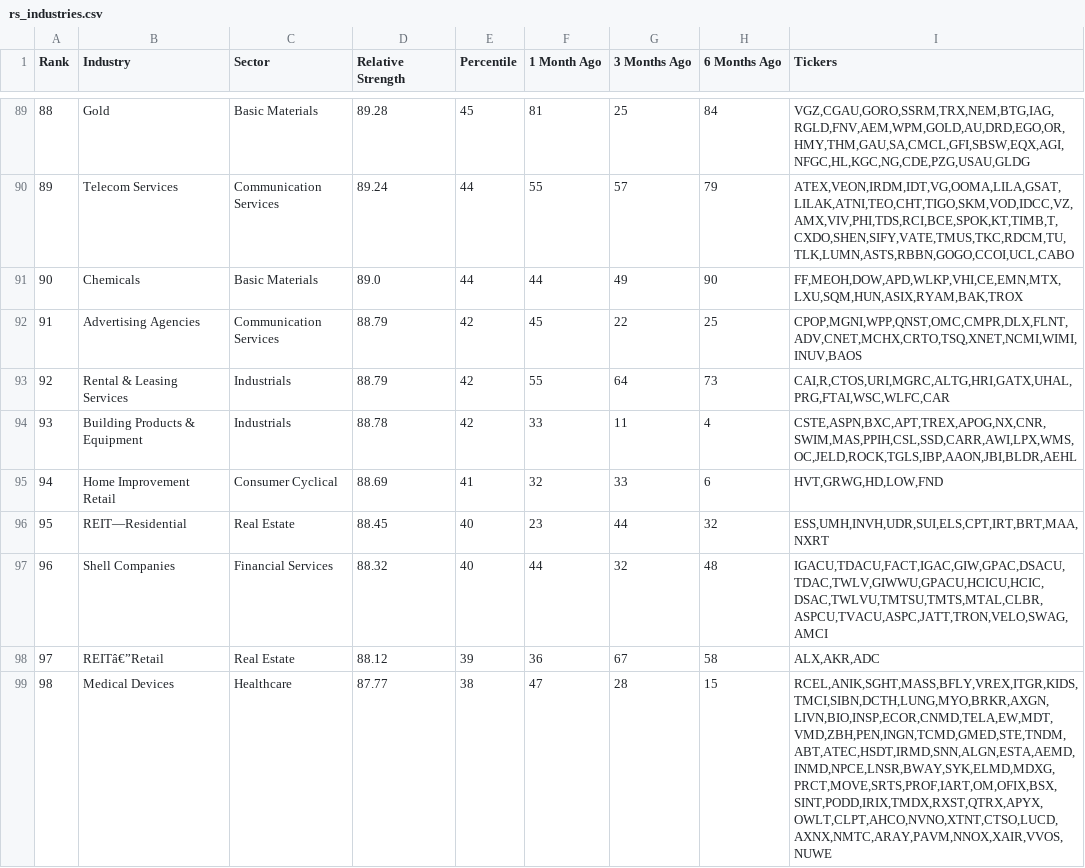
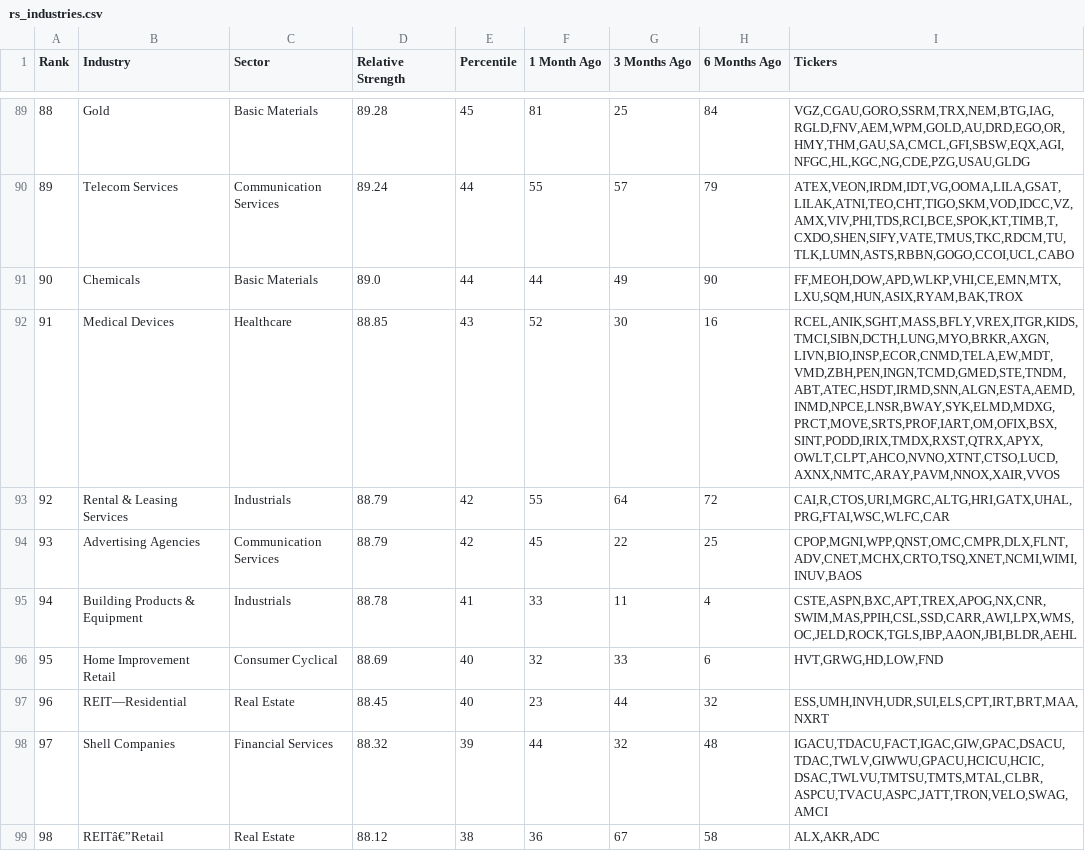
Before and after one commit to cfz7w4z6gx-glitch/relative-strength, a CSV file: output/rs_industries.csv, drawn as a sheet; only a part is shown, gaps mark what is left out; the diff covers the shown part only.

```diff
--- a/output/rs_industries.csv
+++ b/output/rs_industries.csv
@@ -91,9 +91,9 @@ Rank,Industry,Sector,Relative Strength,Percentile,1 Month Ago,3 Months Ago,6 Mon
 90,Chemicals,Basic Materials,89.0,44,44,49,90,"FF,MEOH,DOW,APD,WLKP,VHI,CE,EMN,MTX,LXU,SQM,HUN,ASIX,RYAM,BAK,TROX"
-91,Advertising Agencies,Communication Services,88.79,42,45,22,25,"CPOP,MGNI,WPP,QNST,OMC,CMPR,DLX,FLNT,ADV,CNET,MCHX,CRTO,TSQ,XNET,NCMI,WIMI,INUV,BAOS"
-92,Rental & Leasing Services,Industrials,88.79,42,55,64,73,"CAI,R,CTOS,URI,MGRC,ALTG,HRI,GATX,UHAL,PRG,FTAI,WSC,WLFC,CAR"
-93,Building Products & Equipment,Industrials,88.78,42,33,11,4,"CSTE,ASPN,BXC,APT,TREX,APOG,NX,CNR,SWIM,MAS,PPIH,CSL,SSD,CARR,AWI,LPX,WMS,OC,JELD,ROCK,TGLS,IBP,AAON,JBI,BLDR,AEHL"
-94,Home Improvement Retail,Consumer Cyclical,88.69,41,32,33,6,"HVT,GRWG,HD,LOW,FND"
-95,REIT—Residential,Real Estate,88.45,40,23,44,32,"ESS,UMH,INVH,UDR,SUI,ELS,CPT,IRT,BRT,MAA,NXRT"
-96,Shell Companies,Financial Services,88.32,40,44,32,48,"IGACU,TDACU,FACT,IGAC,GIW,GPAC,DSACU,TDAC,TWLV,GIWWU,GPACU,HCICU,HCIC,DSAC,TWLVU,TMTSU,TMTS,MTAL,CLBR,ASPCU,TVACU,ASPC,JATT,TRON,VELO,SWAG,AMCI"
-97,REITâ€”Retail,Real Estate,88.12,39,36,67,58,"ALX,AKR,ADC"
-98,Medical Devices,Healthcare,87.77,38,47,28,15,"RCEL,ANIK,SGHT,MASS,BFLY,VREX,ITGR,KIDS,TMCI,SIBN,DCTH,LUNG,MYO,BRKR,AXGN,LIVN,BIO,INSP,ECOR,CNMD,TELA,EW,MDT,VMD,ZBH,PEN,INGN,TCMD,GMED,STE,TNDM,ABT,ATEC,HSDT,IRMD,SNN,ALGN,ESTA,AEMD,INMD,NPCE,LNSR,BWAY,SYK,ELMD,MDXG,PRCT,MOVE,SRTS,PROF,IART,OM,OFIX,BSX,SINT,PODD,IRIX,TMDX,RXST,QTRX,APYX,OWLT,CLPT,AHCO,NVNO,XTNT,CTSO,LUCD,AXNX,NMTC,ARAY,PAVM,NNOX,XAIR,VVOS,NUWE"
+91,Medical Devices,Healthcare,88.85,43,52,30,16,"RCEL,ANIK,SGHT,MASS,BFLY,VREX,ITGR,KIDS,TMCI,SIBN,DCTH,LUNG,MYO,BRKR,AXGN,LIVN,BIO,INSP,ECOR,CNMD,TELA,EW,MDT,VMD,ZBH,PEN,INGN,TCMD,GMED,STE,TNDM,ABT,ATEC,HSDT,IRMD,SNN,ALGN,ESTA,AEMD,INMD,NPCE,LNSR,BWAY,SYK,ELMD,MDXG,PRCT,MOVE,SRTS,PROF,IART,OM,OFIX,BSX,SINT,PODD,IRIX,TMDX,RXST,QTRX,APYX,OWLT,CLPT,AHCO,NVNO,XTNT,CTSO,LUCD,AXNX,NMTC,ARAY,PAVM,NNOX,XAIR,VVOS"
+92,Rental & Leasing Services,Industrials,88.79,42,55,64,72,"CAI,R,CTOS,URI,MGRC,ALTG,HRI,GATX,UHAL,PRG,FTAI,WSC,WLFC,CAR"
+93,Advertising Agencies,Communication Services,88.79,42,45,22,25,"CPOP,MGNI,WPP,QNST,OMC,CMPR,DLX,FLNT,ADV,CNET,MCHX,CRTO,TSQ,XNET,NCMI,WIMI,INUV,BAOS"
+94,Building Products & Equipment,Industrials,88.78,41,33,11,4,"CSTE,ASPN,BXC,APT,TREX,APOG,NX,CNR,SWIM,MAS,PPIH,CSL,SSD,CARR,AWI,LPX,WMS,OC,JELD,ROCK,TGLS,IBP,AAON,JBI,BLDR,AEHL"
+95,Home Improvement Retail,Consumer Cyclical,88.69,40,32,33,6,"HVT,GRWG,HD,LOW,FND"
+96,REIT—Residential,Real Estate,88.45,40,23,44,32,"ESS,UMH,INVH,UDR,SUI,ELS,CPT,IRT,BRT,MAA,NXRT"
+97,Shell Companies,Financial Services,88.32,39,44,32,48,"IGACU,TDACU,FACT,IGAC,GIW,GPAC,DSACU,TDAC,TWLV,GIWWU,GPACU,HCICU,HCIC,DSAC,TWLVU,TMTSU,TMTS,MTAL,CLBR,ASPCU,TVACU,ASPC,JATT,TRON,VELO,SWAG,AMCI"
+98,REITâ€”Retail,Real Estate,88.12,38,36,67,58,"ALX,AKR,ADC"
```
Also changed, not shown: 30 edited cells elsewhere in this file, output/rs_stocks.csv.
